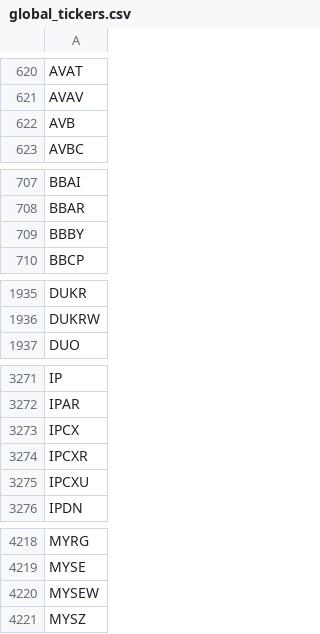
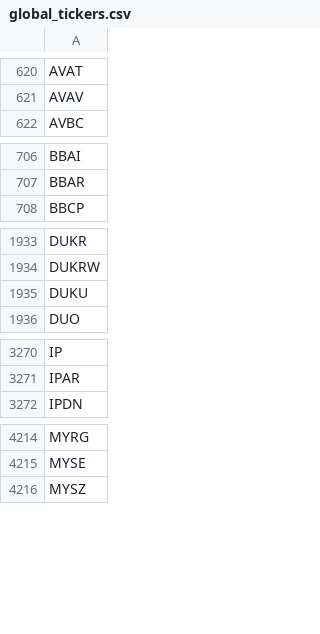
Before and after one commit to gitdhirajsv/Azalyst-Stock-Intelligence, a CSV file: global_tickers.csv, drawn as a sheet; only a part is shown, gaps mark what is left out.

```diff
--- a/global_tickers.csv
+++ b/global_tickers.csv
@@ -621,3 +621,2 @@ AVAT
 AVAV
-AVB
 AVBC
@@ -708,3 +707,2 @@ BBAI
 BBAR
-BBBY
 BBCP
@@ -1936,2 +1934,3 @@ DUKR
 DUKRW
+DUKU
 DUO
@@ -3272,5 +3271,2 @@ IP
 IPAR
-IPCX
-IPCXR
-IPCXU
 IPDN
@@ -4219,3 +4215,2 @@ MYRG
 MYSE
-MYSEW
 MYSZ
```
Also changed, not shown: 2 other files.
